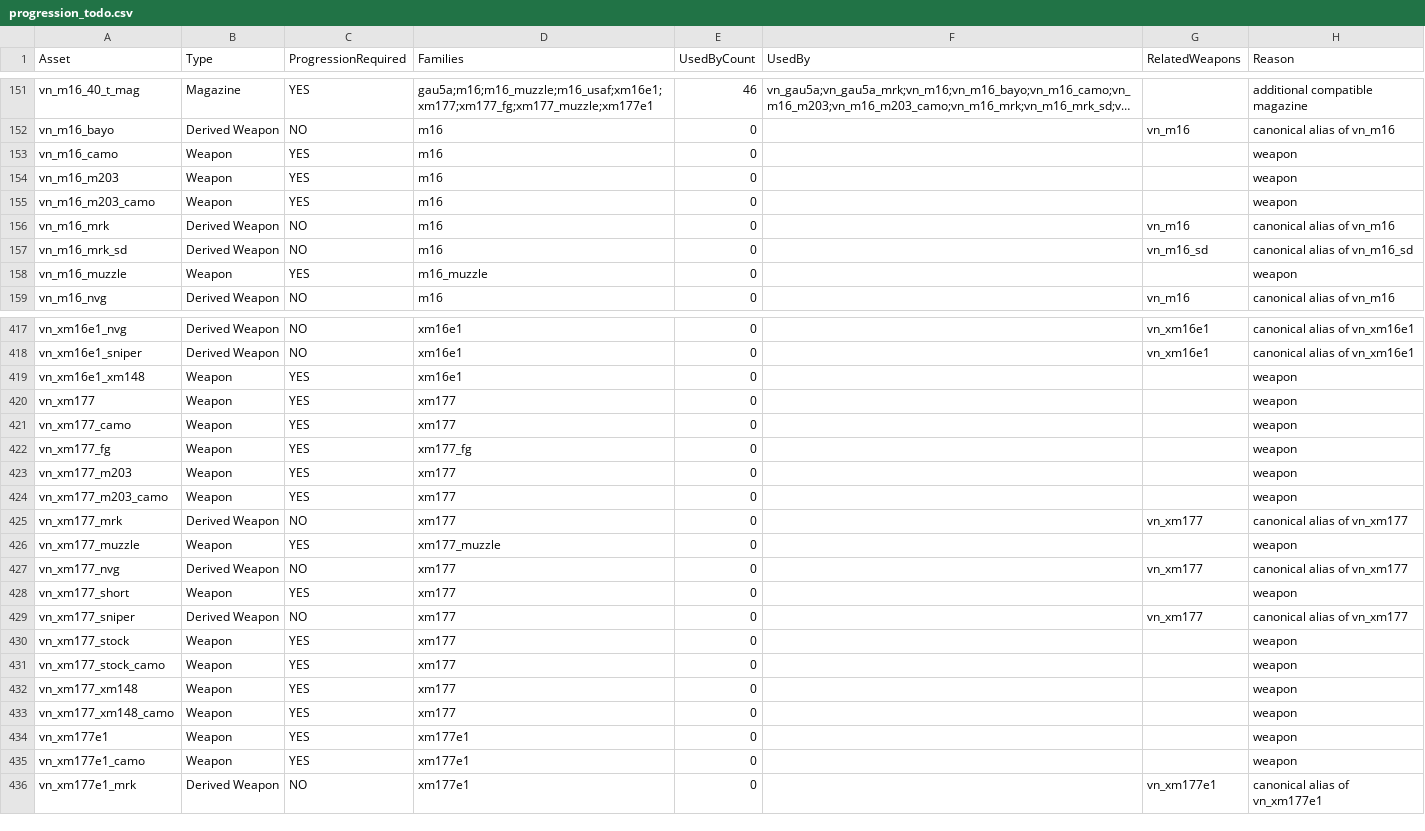
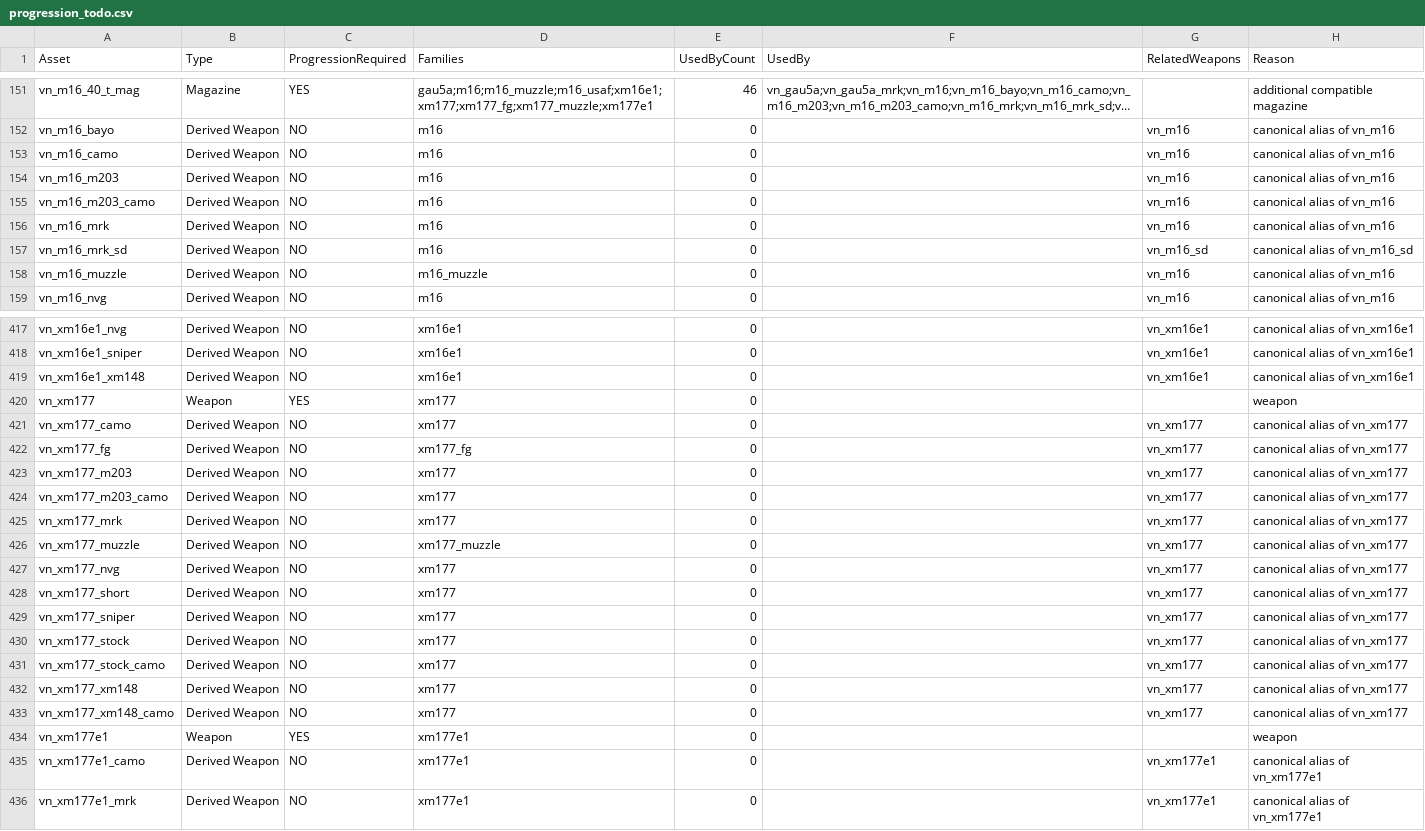
Before and after one commit to Legend8-8/bn-koth-vietnam, a CSV file: reports/generated/progression_todo.csv, drawn as a sheet; only a part is shown, gaps mark what is left out; long unchanged cells end in …; the diff covers the shown part only; the diff names each change by its address in the sheet, - before the commit and + after, or states it on an @@ line.

Commit message:
fix: consolidate structural weapon variants

```diff
--- a/reports/generated/progression_todo.csv
+++ b/reports/generated/progression_todo.csv
-B153:B155 (Type): Weapon
+B153:B155 (Type): Derived Weapon
-C153:C155 (ProgressionRequired): YES
+C153:C155 (ProgressionRequired): NO
-G153:G155 (RelatedWeapons): (empty)
+G153:G155 (RelatedWeapons): vn_m16
-H153:H155 (Reason): weapon
+H153:H155 (Reason): canonical alias of vn_m16
-B158 (Type): Weapon
+B158 (Type): Derived Weapon
-C158 (ProgressionRequired): YES
+C158 (ProgressionRequired): NO
-G158 (RelatedWeapons): (empty)
+G158 (RelatedWeapons): vn_m16
-H158 (Reason): weapon
+H158 (Reason): canonical alias of vn_m16
-B419 (Type): Weapon
+B419 (Type): Derived Weapon
-C419 (ProgressionRequired): YES
+C419 (ProgressionRequired): NO
-G419 (RelatedWeapons): (empty)
+G419 (RelatedWeapons): vn_xm16e1
-H419 (Reason): weapon
+H419 (Reason): canonical alias of vn_xm16e1
-B421:B424 (Type): Weapon
+B421:B424 (Type): Derived Weapon
-C421:C424 (ProgressionRequired): YES
+C421:C424 (ProgressionRequired): NO
-G421:G424 (RelatedWeapons): (empty)
+G421:G424 (RelatedWeapons): vn_xm177
-H421:H424 (Reason): weapon
+H421:H424 (Reason): canonical alias of vn_xm177
-B426 (Type): Weapon
+B426 (Type): Derived Weapon
-C426 (ProgressionRequired): YES
+C426 (ProgressionRequired): NO
-G426 (RelatedWeapons): (empty)
+G426 (RelatedWeapons): vn_xm177
-H426 (Reason): weapon
+H426 (Reason): canonical alias of vn_xm177
-B428 (Type): Weapon
+B428 (Type): Derived Weapon
-C428 (ProgressionRequired): YES
+C428 (ProgressionRequired): NO
-G428 (RelatedWeapons): (empty)
+G428 (RelatedWeapons): vn_xm177
-H428 (Reason): weapon
+H428 (Reason): canonical alias of vn_xm177
-B430:B433 (Type): Weapon
+B430:B433 (Type): Derived Weapon
-C430:C433 (ProgressionRequired): YES
+C430:C433 (ProgressionRequired): NO
-G430:G433 (RelatedWeapons): (empty)
+G430:G433 (RelatedWeapons): vn_xm177
-H430:H433 (Reason): weapon
+H430:H433 (Reason): canonical alias of vn_xm177
-B435 (Type): Weapon
+B435 (Type): Derived Weapon
-C435 (ProgressionRequired): YES
+C435 (ProgressionRequired): NO
-G435 (RelatedWeapons): (empty)
+G435 (RelatedWeapons): vn_xm177e1
-H435 (Reason): weapon
+H435 (Reason): canonical alias of vn_xm177e1
```
Also changed, not shown: 114 edited cells elsewhere in this file, 6 other files.
